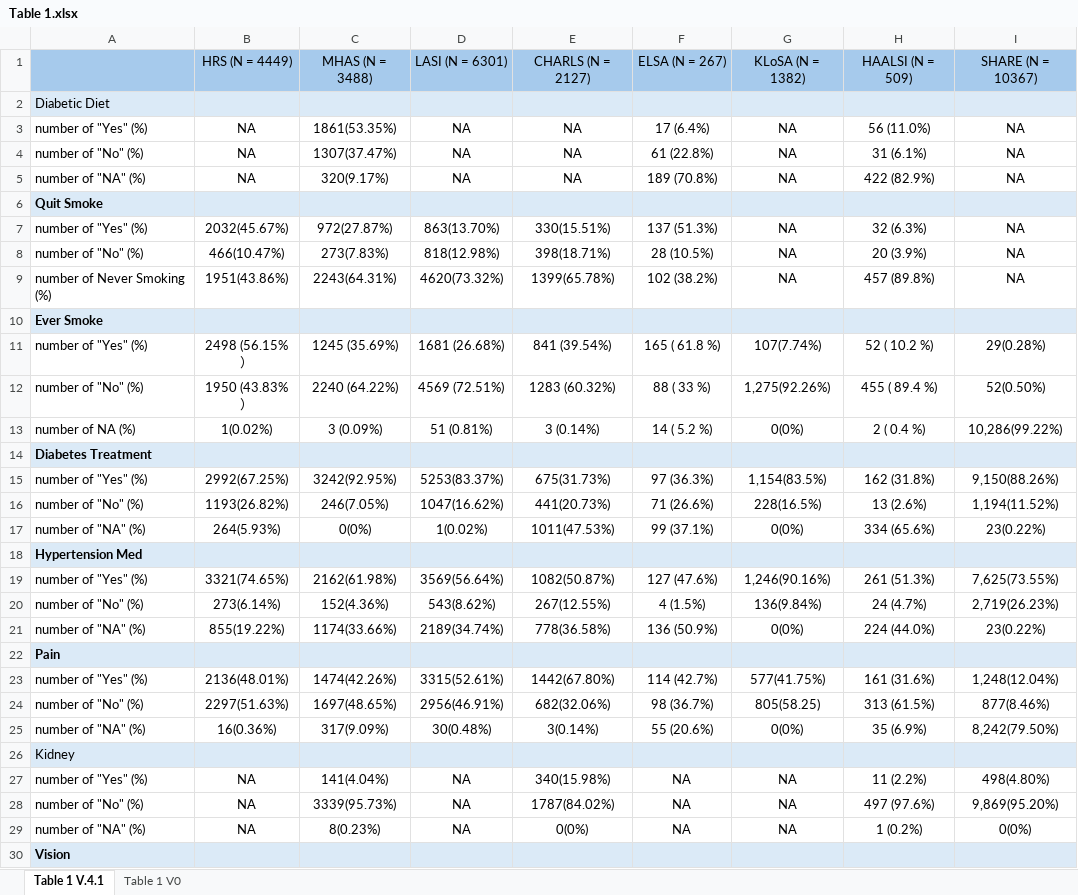
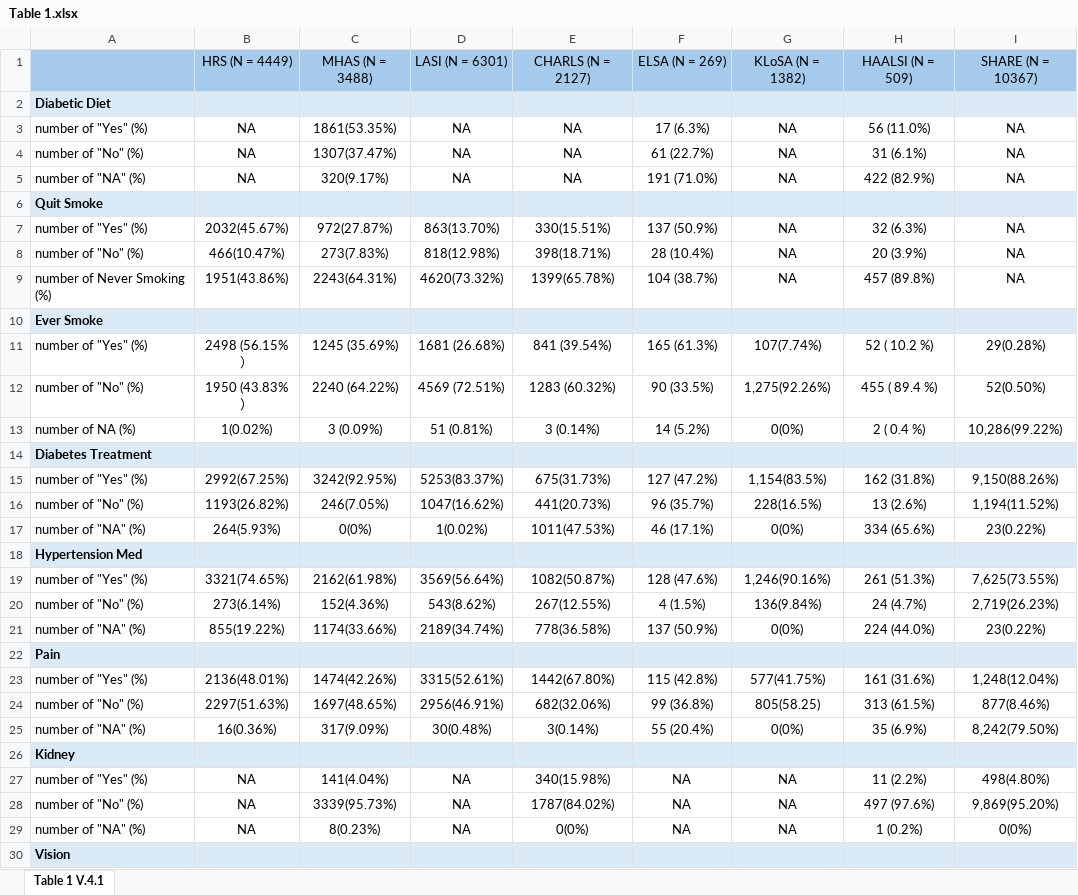
Before and after one commit to Angie-Chen2003/ordinal-diabetes-burden-prediction, an Excel workbook: Table 1.xlsx, sheet Table 1 V.4.1, drawn as a sheet; only a part is shown; values as stored, in another font and other column widths than the file's, no borders; the diff covers the shown part only; the diff names each change by its address in the sheet, - before the commit and + after, or states it on an @@ line.

```diff
--- a/Table 1.xlsx (sheet Table 1 V.4.1)
+++ b/Table 1.xlsx (sheet Table 1 V.4.1)
-sheet tab: Table 1 V0
-F1: ELSA (N = 267)
+F1: ELSA (N = 269)
-A2 bold: off
+A2 bold: on
-F3: 17 (6.4%)
+F3: 17 (6.3%)
-F4: 61 (22.8%)
+F4: 61 (22.7%)
-F5: 189 (70.8%)
+F5: 191 (71.0%)
-F7: 137 (51.3%)
+F7: 137 (50.9%)
-F8: 28 (10.5%)
+F8: 28 (10.4%)
-F9: 102 (38.2%)
+F9: 104 (38.7%)
-F11: 165 ( 61.8 %)
+F11: 165 (61.3%)
-F12: 88 ( 33 %)
+F12: 90 (33.5%)
-F13: 14 ( 5.2 %)
+F13: 14 (5.2%)
-F15: 97 (36.3%)
+F15: 127 (47.2%)
-F16: 71 (26.6%)
+F16: 96 (35.7%)
-F17: 99 (37.1%)
+F17: 46 (17.1%)
-F19: 127 (47.6%)
+F19: 128 (47.6%)
-F21: 136 (50.9%)
+F21: 137 (50.9%)
-F23: 114 (42.7%)
+F23: 115 (42.8%)
-F24: 98 (36.7%)
+F24: 99 (36.8%)
-F25: 55 (20.6%)
+F25: 55 (20.4%)
-A26 bold: off
+A26 bold: on
```
Also changed, not shown: 11 edited cells elsewhere in this sheet.
